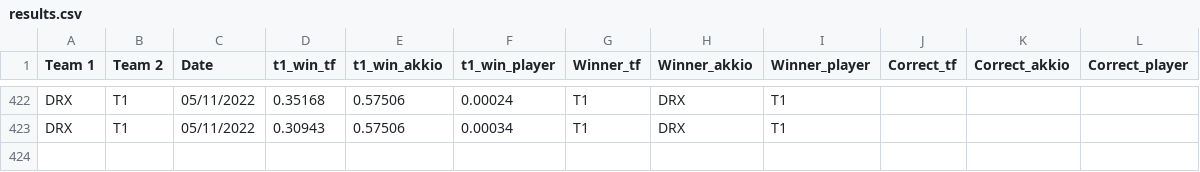
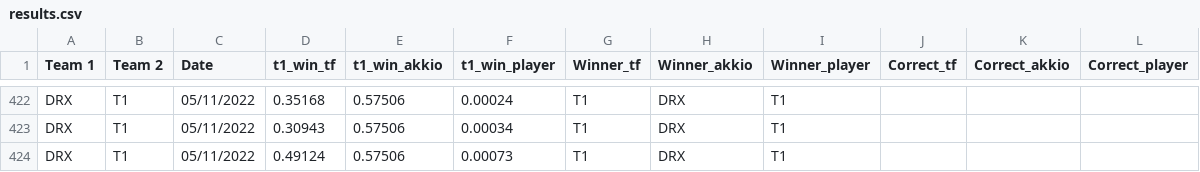
Before and after one commit to a-huk/lol_esports-predictions, a CSV file: results.csv, drawn as a sheet; only a part is shown, gaps mark what is left out.

Commit message:
Update predictions

```diff
--- a/results.csv
+++ b/results.csv
@@ -423 +423,2 @@ DRX,T1,05/11/2022,0.35168,0.57506,0.00024,T1,DRX,T1,,,
 DRX,T1,05/11/2022,0.30943,0.57506,0.00034,T1,DRX,T1,,,
+DRX,T1,05/11/2022,0.49124,0.57506,0.00073,T1,DRX,T1,,,
```
